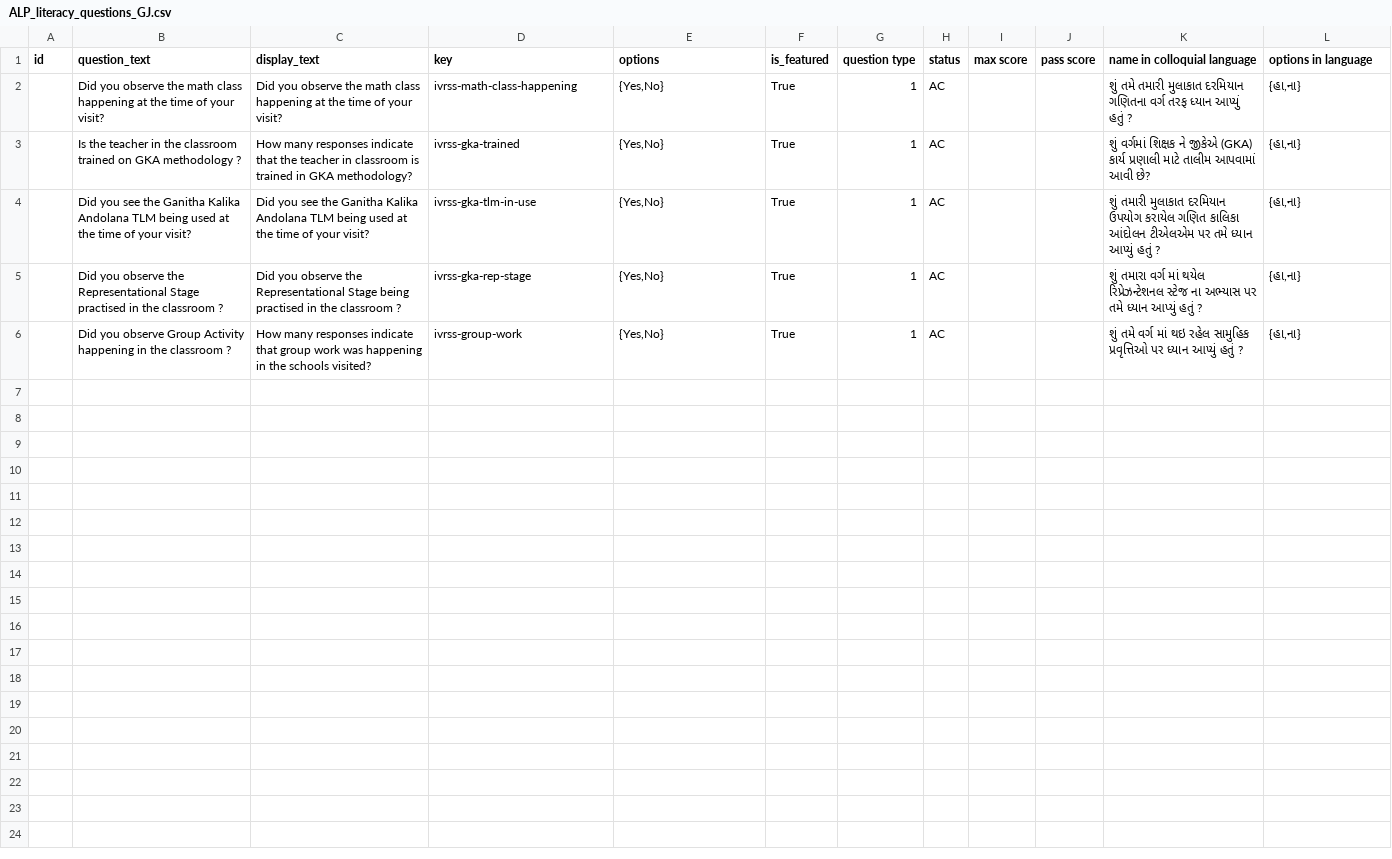
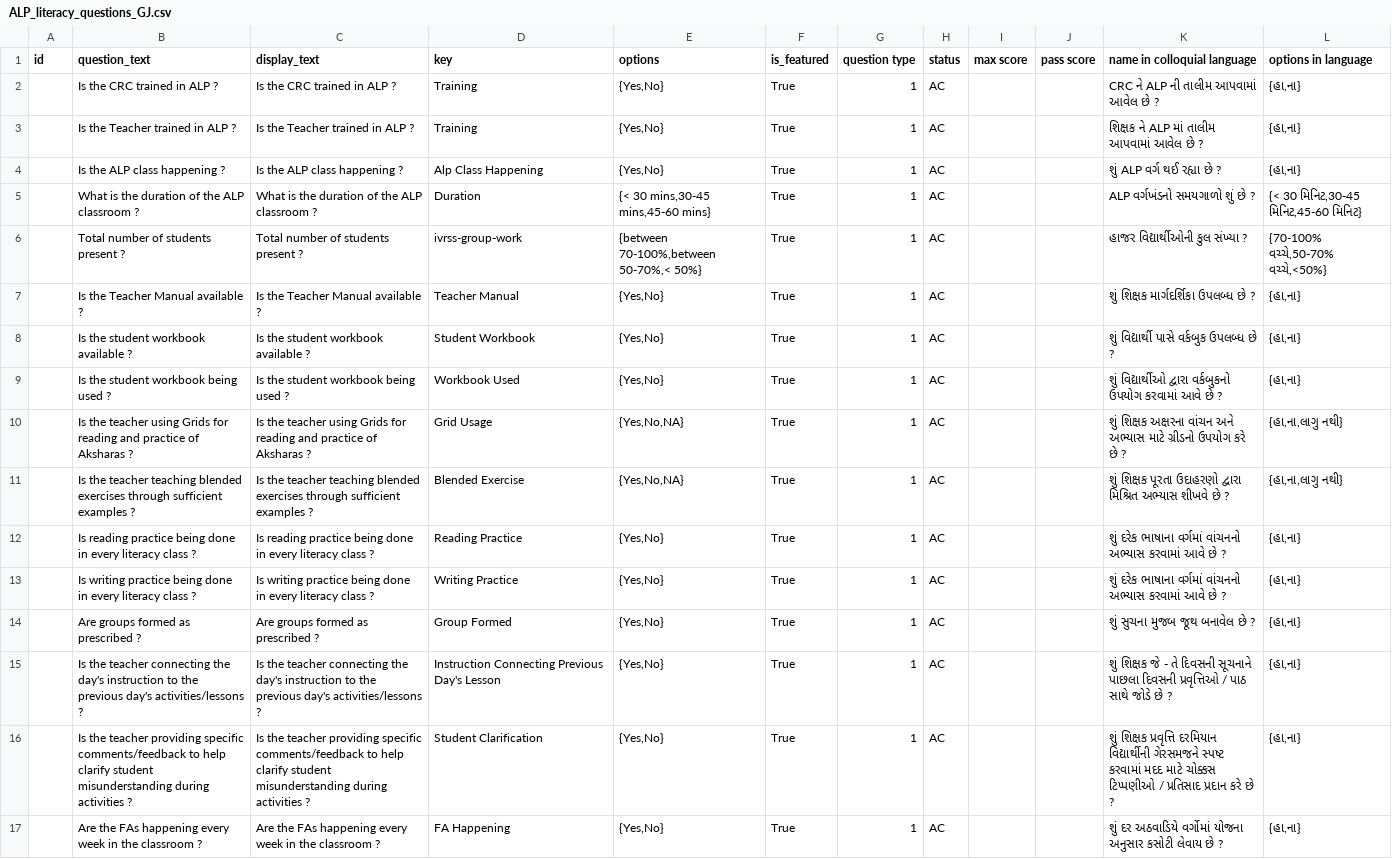
Before and after one commit to klpdotorg/ilp, a CSV file: apps/assessments/management/commands/csv/alp_literacy_survey_gj/ALP_literacy_questions_GJ.csv, drawn as a sheet.

Commit message:
Update ALP_literacy_questions_GJ.csv

```diff
--- a/apps/assessments/management/commands/csv/alp_literacy_survey_gj/ALP_literacy_questions_GJ.csv
+++ b/apps/assessments/management/commands/csv/alp_literacy_survey_gj/ALP_literacy_questions_GJ.csv
@@ -1,6 +1,17 @@
 id,question_text,display_text,key ,options,is_featured,question type,status,max score,pass score,name in colloquial language,options in language
-,Did you observe the math class happening at the time of your visit?,Did you observe the math class happening at the time of your visit?,ivrss-math-class-happening,"{Yes,No}",True,1,AC,,,શું તમે તમારી મુલાકાત દરમિયાન ગણિતના વર્ગ તરફ ધ્યાન આપ્યું હતું ?,"{હા,ના}"
-,Is the teacher in the classroom trained on GKA methodology ?,How many responses indicate that the teacher in classroom is trained in GKA methodology?,ivrss-gka-trained,"{Yes,No}",True,1,AC,,,શું  વર્ગમાં શિક્ષક ને જીકેએ (GKA) કાર્ય પ્રણાલી માટે  તાલીમ આપવામાં આવી  છે?,"{હા,ના}"
-,Did you see the Ganitha Kalika Andolana TLM being used at the time of your visit?,Did you see the Ganitha Kalika Andolana TLM being used at the time of your visit?,ivrss-gka-tlm-in-use,"{Yes,No}",True,1,AC,,,શું તમારી મુલાકાત દરમિયાન ઉપયોગ કરાયેલ ગણિત કાલિકા આંદોલન ટીએલએમ પર તમે  ધ્યાન આપ્યું હતું ?,"{હા,ના}"
-,Did you observe the Representational Stage practised in the classroom ?,Did you observe the Representational Stage being practised in the classroom ?,ivrss-gka-rep-stage,"{Yes,No}",True,1,AC,,,શું તમારા વર્ગ માં થયેલ રિપ્રેઝન્ટેશનલ સ્ટેજ ના અભ્યાસ પર તમે ધ્યાન આપ્યું હતું ?,"{હા,ના}"
-,Did you observe Group Activity happening in the classroom ?,How many responses indicate that group work was happening in the schools visited?,ivrss-group-work,"{Yes,No}",True,1,AC,,,શું તમે વર્ગ માં થઇ રહેલ  સામુહિક પ્રવૃત્તિઓ પર ધ્યાન આપ્યું હતું ?,"{હા,ના}"
+,Is the CRC trained in ALP ?,Is the CRC trained in ALP ?,Training,"{Yes,No}",True,1,AC,,,CRC ને ALP ની તાલીમ આપવામાં આવેલ છે ?,"{હા,ના}"
+,Is the Teacher trained in ALP ?,Is the Teacher trained in ALP ?,Training,"{Yes,No}",True,1,AC,,,શિક્ષક ને ALP માં તાલીમ આપવામાં આવેલ છે ?,"{હા,ના}"
+,Is the ALP class happening ?,Is the ALP class happening ?,Alp Class Happening,"{Yes,No}",True,1,AC,,, શું ALP વર્ગ થઈ રહ્યા છે ?,"{હા,ના}"
+,What is the duration of the ALP classroom ?,What is the duration of the ALP classroom ?,Duration,"{< 30 mins,30-45 mins,45-60 mins}",True,1,AC,,,ALP વર્ગખંડનો સમયગાળો શું છે ?,"{< 30 મિનિટ,30-45 મિનિટ,45-60 મિનિટ}"
+,Total number of students present ?,Total number of students present ?,ivrss-group-work,"{between 70-100%,between 50-70%,< 50%}",True,1,AC,,,હાજર વિદ્યાર્થીઓની કુલ સંખ્યા ?,"{70-100% વચ્ચે,50-70% વચ્ચે,<50%}"
+,Is the Teacher Manual available ?,Is the Teacher Manual available ?,Teacher Manual,"{Yes,No}",True,1,AC,,,શું શિક્ષક માર્ગદર્શિકા ઉપલબ્ધ છે ?,"{હા,ના}"
+,Is the student workbook available ?,Is the student workbook available ?,Student Workbook,"{Yes,No}",True,1,AC,,,શું વિદ્યાર્થી પાસે વર્કબુક ઉપલબ્ધ છે ?,"{હા,ના}"
+,Is the student workbook being used ?,Is the student workbook being used ?,Workbook Used,"{Yes,No}",True,1,AC,,,શું વિદ્યાર્થીઓ દ્વારા વર્કબુકનો ઉપયોગ કરવામાં આવે છે ?,"{હા,ના}"
+,Is the teacher using Grids for reading and practice of Aksharas ?,Is the teacher using Grids for reading and practice of Aksharas ?,Grid Usage,"{Yes,No,NA}",True,1,AC,,,શું શિક્ષક અક્ષરના વાંચન અને અભ્યાસ માટે ગ્રીડનો ઉપયોગ કરે છે ?,"{હા,ના,લાગુ નથી}"
+,Is the teacher teaching blended exercises through sufficient examples ?,Is the teacher teaching blended exercises through sufficient examples ?,Blended Exercise,"{Yes,No,NA}",True,1,AC,,,શું શિક્ષક પૂરતા ઉદાહરણો દ્વારા મિશ્રિત અભ્યાસ શીખવે છે ?,"{હા,ના,લાગુ નથી}"
+,Is reading practice being done in every literacy class ?,Is reading practice being done in every literacy class ?,Reading Practice,"{Yes,No}",True,1,AC,,,શું દરેક ભાષાના વર્ગમાં વાંચનનો અભ્યાસ કરવામાં આવે છે ?,"{હા,ના}"
+,Is writing practice being done in every literacy class ?,Is writing practice being done in every literacy class ?,Writing Practice,"{Yes,No}",True,1,AC,,,શું દરેક ભાષાના વર્ગમાં વાંચનનો અભ્યાસ કરવામાં આવે છે ?,"{હા,ના}"
+,Are groups formed as prescribed ?,Are groups formed as prescribed ?,Group Formed,"{Yes,No}",True,1,AC,,,શું સુચના મુજબ જૂથ  બનાવેલ છે ?,"{હા,ના}"
+,Is the teacher connecting the day's instruction to the previous day's activities/lessons ?,Is the teacher connecting the day's instruction to the previous day's activities/lessons ?,Instruction Connecting Previous Day's Lesson,"{Yes,No}",True,1,AC,,,શું શિક્ષક જે - તે દિવસની સૂચનાને પાછલા દિવસની પ્રવૃત્તિઓ / પાઠ સાથે જોડે છે ?,"{હા,ના}"
+,Is the teacher providing specific comments/feedback to help clarify student misunderstanding during activities ?,Is the teacher providing specific comments/feedback to help clarify student misunderstanding during activities ?,Student Clarification,"{Yes,No}",True,1,AC,,,શું શિક્ષક પ્રવૃત્તિ દરમિયાન વિદ્યાર્થીની ગેરસમજને સ્પષ્ટ કરવામાં મદદ માટે ચોક્કસ ટિપ્પણીઓ / પ્રતિસાદ પ્રદાન કરે છે ?,"{હા,ના}"
+,Are the FAs happening every week in the classroom ?,Are the FAs happening every week in the classroom ?,FA Happening,"{Yes,No}",True,1,AC,,,શું દર અઠવાડિયે વર્ગોમાં યોજના અનુસાર કસોટી લેવાય છે ?,"{હા,ના}"
```
